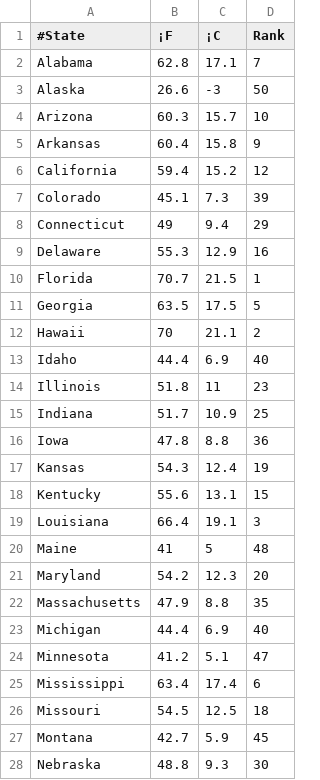
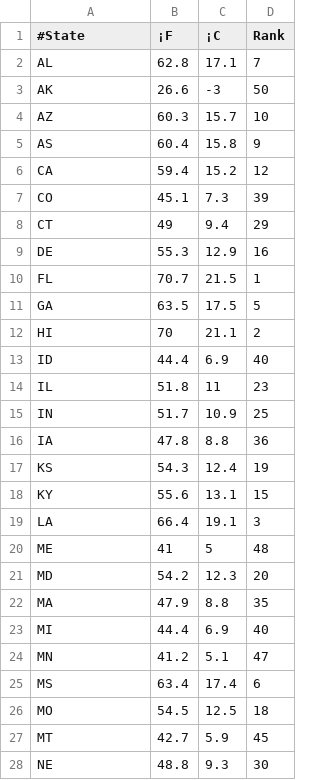
Before and after one commit to pbraunstein/Sizer, a CSV file: AvgTemps.csv, drawn as a sheet; only a part is shown; the diff covers the shown part only.

Commit message:
Realized that current Gird approach doesn't work. Need to make grid where each element is in a square in the matrix. Made a file that specifies this and matched up the State IDs used in the temps csv

```diff
--- a/AvgTemps.csv
+++ b/AvgTemps.csv
@@ -1,28 +1,28 @@
 #State,¡F,¡C,Rank
-Alabama,62.8,17.1,7
-Alaska,26.6,-3,50
-Arizona,60.3,15.7,10
-Arkansas,60.4,15.8,9
-California,59.4,15.2,12
-Colorado,45.1,7.3,39
-Connecticut,49,9.4,29
-Delaware,55.3,12.9,16
-Florida,70.7,21.5,1
-Georgia,63.5,17.5,5
-Hawaii,70,21.1,2
-Idaho,44.4,6.9,40
-Illinois,51.8,11,23
-Indiana,51.7,10.9,25
-Iowa,47.8,8.8,36
-Kansas,54.3,12.4,19
-Kentucky,55.6,13.1,15
-Louisiana,66.4,19.1,3
-Maine,41,5,48
-Maryland,54.2,12.3,20
-Massachusetts,47.9,8.8,35
-Michigan,44.4,6.9,40
-Minnesota,41.2,5.1,47
-Mississippi,63.4,17.4,6
-Missouri,54.5,12.5,18
-Montana,42.7,5.9,45
-Nebraska,48.8,9.3,30
+AL,62.8,17.1,7
+AK,26.6,-3,50
+AZ,60.3,15.7,10
+AS,60.4,15.8,9
+CA,59.4,15.2,12
+CO,45.1,7.3,39
+CT,49,9.4,29
+DE,55.3,12.9,16
+FL,70.7,21.5,1
+GA,63.5,17.5,5
+HI,70,21.1,2
+ID,44.4,6.9,40
+IL,51.8,11,23
+IN,51.7,10.9,25
+IA,47.8,8.8,36
+KS,54.3,12.4,19
+KY,55.6,13.1,15
+LA,66.4,19.1,3
+ME,41,5,48
+MD,54.2,12.3,20
+MA,47.9,8.8,35
+MI,44.4,6.9,40
+MN,41.2,5.1,47
+MS,63.4,17.4,6
+MO,54.5,12.5,18
+MT,42.7,5.9,45
+NE,48.8,9.3,30
```
Also changed, not shown: 23 edited cells elsewhere in this file, 12 other files.
